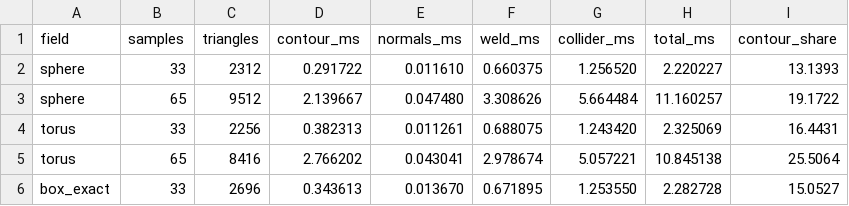
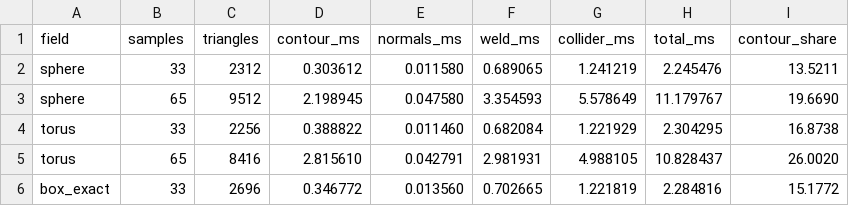
Before and after one commit to Ladvien/isomesh, a CSV file: docs/measurements/stage_breakdown.csv, drawn as a sheet; only a part is shown; the diff covers the shown part only.

```diff
--- a/docs/measurements/stage_breakdown.csv
+++ b/docs/measurements/stage_breakdown.csv
@@ -1,6 +1,6 @@
 field,samples,triangles,contour_ms,normals_ms,weld_ms,collider_ms,total_ms,contour_share
-sphere,33,2312,0.291722,0.011610,0.660375,1.256520,2.220227,13.1393
-sphere,65,9512,2.139667,0.047480,3.308626,5.664484,11.160257,19.1722
-torus,33,2256,0.382313,0.011261,0.688075,1.243420,2.325069,16.4431
-torus,65,8416,2.766202,0.043041,2.978674,5.057221,10.845138,25.5064
-box_exact,33,2696,0.343613,0.013670,0.671895,1.253550,2.282728,15.0527
+sphere,33,2312,0.303612,0.011580,0.689065,1.241219,2.245476,13.5211
+sphere,65,9512,2.198945,0.047580,3.354593,5.578649,11.179767,19.6690
+torus,33,2256,0.388822,0.011460,0.682084,1.221929,2.304295,16.8738
+torus,65,8416,2.815610,0.042791,2.981931,4.988105,10.828437,26.0020
+box_exact,33,2696,0.346772,0.013560,0.702665,1.221819,2.284816,15.1772
```
Also changed, not shown: 2 added rows and 54 edited cells elsewhere in this file, docs/measurements/shootout.csv, 14 other files.
